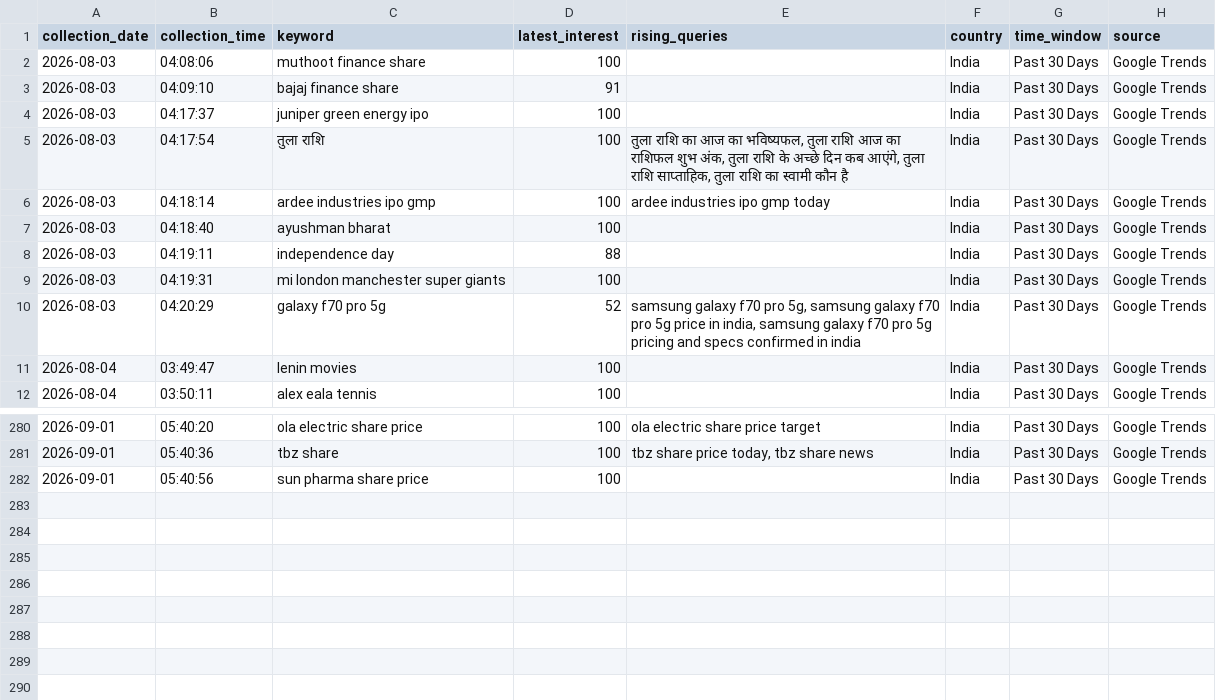
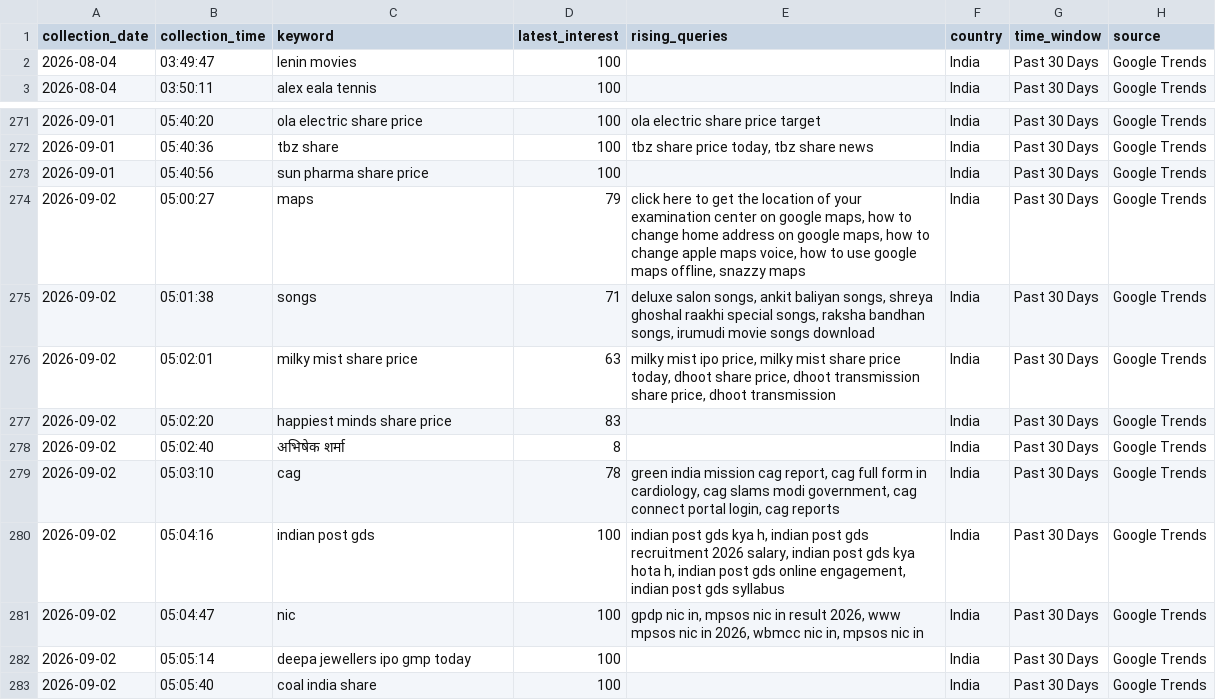
Before and after one commit to ank17a-5/India-Trend-Radar, a CSV file: data/raw/google_trends.csv, drawn as a sheet; only a part is shown, gaps mark what is left out; removed rows and columns are numbered as before the commit, all else as after; the diff names each change by its address in the sheet, - before the commit and + after, or states it on an @@ line.

```diff
--- a/data/raw/google_trends.csv
+++ b/data/raw/google_trends.csv
-row 2: 2026-08-03 | 04:08:06 | muthoot finance share | 100 |  | India | Past 30 Days | Google Trends
-row 3: 2026-08-03 | 04:09:10 | bajaj finance share | 91 |  | India | Past 30 Days | Google Trends
-row 4: 2026-08-03 | 04:17:37 | juniper green energy ipo | 100 |  | India | Past 30 Days | Google Trends
-row 5: 2026-08-03 | 04:17:54 | तुला राशि | 100 | तुला राशि का आज का भविष्यफल, तुला राशि आज का राशिफल शुभ अंक, तुला राशि के अच्छे दिन कब आएंगे, तुला राशि साप्ताहिक, तुला राशि का स्वामी कौन है | India | Past 30 Days | Google Trends
-row 6: 2026-08-03 | 04:18:14 | ardee industries ipo gmp | 100 | ardee industries ipo gmp today | India | Past 30 Days | Google Trends
-row 7: 2026-08-03 | 04:18:40 | ayushman bharat | 100 |  | India | Past 30 Days | Google Trends
-row 8: 2026-08-03 | 04:19:11 | independence day | 88 |  | India | Past 30 Days | Google Trends
-row 9: 2026-08-03 | 04:19:31 | mi london manchester super giants | 100 |  | India | Past 30 Days | Google Trends
-row 10: 2026-08-03 | 04:20:29 | galaxy f70 pro 5g | 52 | samsung galaxy f70 pro 5g, samsung galaxy f70 pro 5g price in india, samsung galaxy f70 pro 5g pricing and specs confirmed in india | India | Past 30 Days | Google Trends
+row 274: 2026-09-02 | 05:00:27 | maps | 79 | click here to get the location of your examination center on google maps, how to change home address on google maps, how to change apple maps voice, how to use google maps offline, snazzy maps | India | Past 30 Days | Google Trends
+row 275: 2026-09-02 | 05:01:38 | songs | 71 | deluxe salon songs, ankit baliyan songs, shreya ghoshal raakhi special songs, raksha bandhan songs, irumudi movie songs download | India | Past 30 Days | Google Trends
+row 276: 2026-09-02 | 05:02:01 | milky mist share price | 63 | milky mist ipo price, milky mist share price today, dhoot share price, dhoot transmission share price, dhoot transmission | India | Past 30 Days | Google Trends
+row 277: 2026-09-02 | 05:02:20 | happiest minds share price | 83 |  | India | Past 30 Days | Google Trends
+row 278: 2026-09-02 | 05:02:40 | अभिषेक शर्मा | 8 |  | India | Past 30 Days | Google Trends
+row 279: 2026-09-02 | 05:03:10 | cag | 78 | green india mission cag report, cag full form in cardiology, cag slams modi government, cag connect portal login, cag reports | India | Past 30 Days | Google Trends
+row 280: 2026-09-02 | 05:04:16 | indian post gds | 100 | indian post gds kya h, indian post gds recruitment 2026 salary, indian post gds kya hota h, indian post gds online engagement, indian post gds syllabus | India | Past 30 Days | Google Trends
+row 281: 2026-09-02 | 05:04:47 | nic | 100 | gpdp nic in, mpsos nic in result 2026, www mpsos nic in 2026, wbmcc nic in, mpsos nic in | India | Past 30 Days | Google Trends
+row 282: 2026-09-02 | 05:05:14 | deepa jewellers ipo gmp today | 100 |  | India | Past 30 Days | Google Trends
+row 283: 2026-09-02 | 05:05:40 | coal india share | 100 |  | India | Past 30 Days | Google Trends
```
Also changed, not shown: data/cleaned/google_trends_clean.csv, data/predictions/prophet_predictions.csv, 16 other files.
